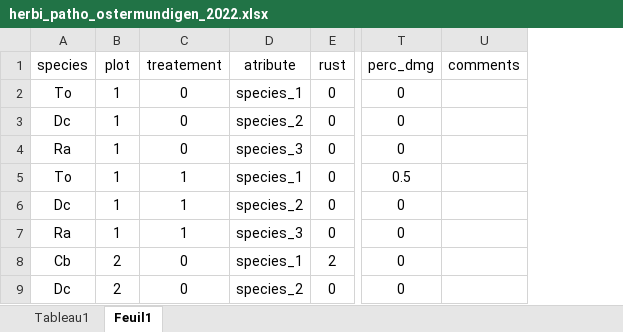
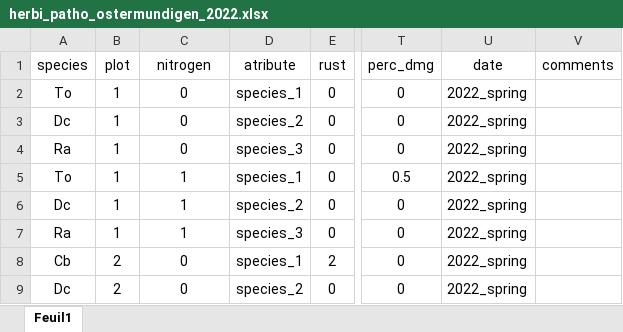
Before and after one commit to GhMathis/functions_and_coex, an Excel workbook: oster_data_2022/herbi_patho_ostermundigen_2022.xlsx, sheet Feuil1, drawn as a sheet; only a part is shown, gaps mark what is left out; values as stored, in another font and other column widths than the file's, no borders; the diff names each change by its address in the sheet, - before the commit and + after, or states it on an @@ line.

```diff
--- a/oster_data_2022/herbi_patho_ostermundigen_2022.xlsx (sheet Feuil1)
+++ b/oster_data_2022/herbi_patho_ostermundigen_2022.xlsx (sheet Feuil1)
-sheet tab: Tableau1
+column U (date), rows 2-9: all 2022_spring
-C1: treatement
+C1: nitrogen
```
Also changed, not shown: oster_data_2022/PAR_and_height6.xlsx, oster_data_2022/enz_act.xlsx, 42 other files.
